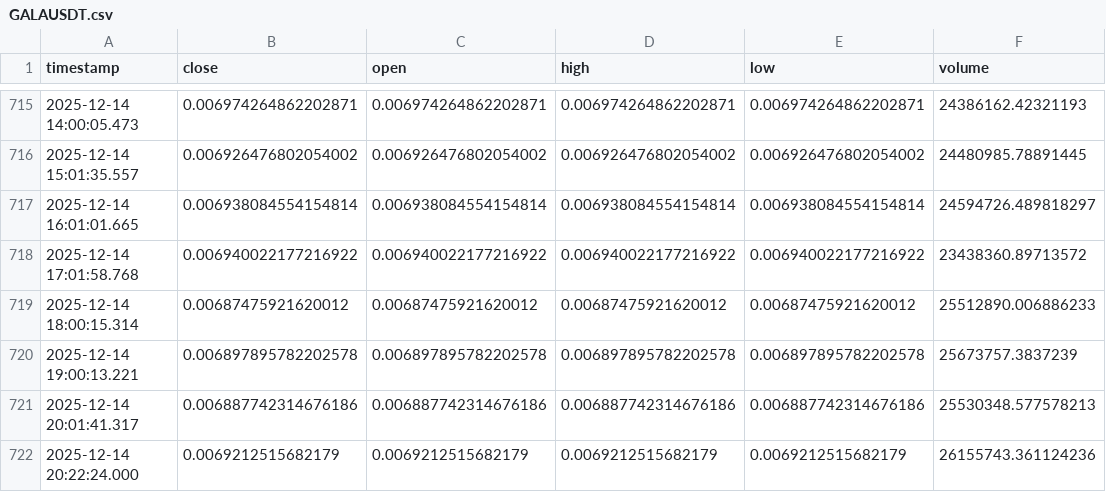
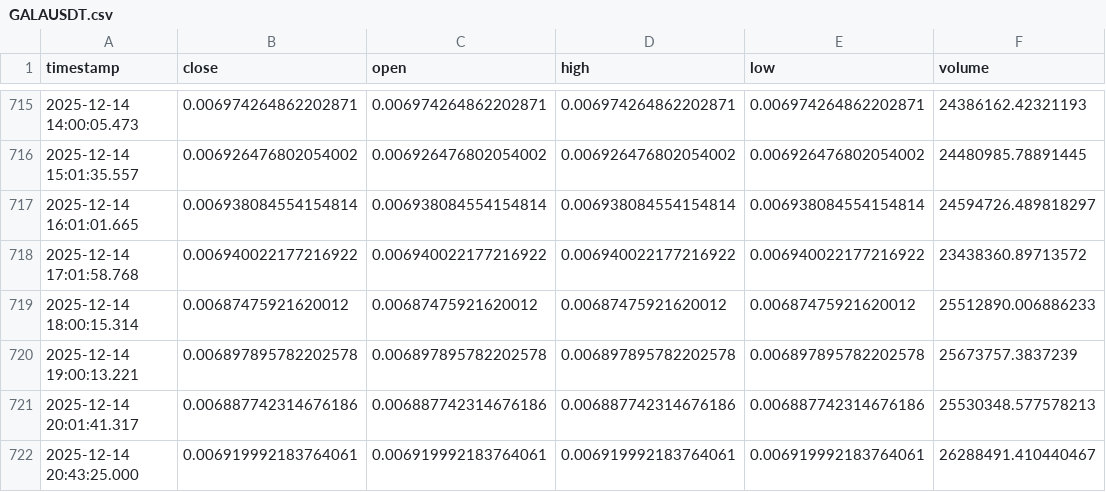
Before and after one commit to ahsan520/crypto-ai-alert-bot, a CSV file: data_cache/GALAUSDT.csv, drawn as a sheet; only a part is shown, gaps mark what is left out; removed rows and columns are numbered as before the commit, all else as after; the diff names each change by its address in the sheet, - before the commit and + after, or states it on an @@ line.

```diff
--- a/data_cache/GALAUSDT.csv
+++ b/data_cache/GALAUSDT.csv
-row 722: 2025-12-14 20:22:24.000 | 0.0069212515682179 | 0.0069212515682179 | 0.0069212515682179 | 0.0069212515682179 | 26155743.361124236
+row 722: 2025-12-14 20:43:25.000 | 0.006919992183764061 | 0.006919992183764061 | 0.006919992183764061 | 0.006919992183764061 | 26288491.410440467
```
Also changed, not shown: data_cache/BTCUSDT.csv, data_cache/XRPUSDT.csv, 12 other files.
